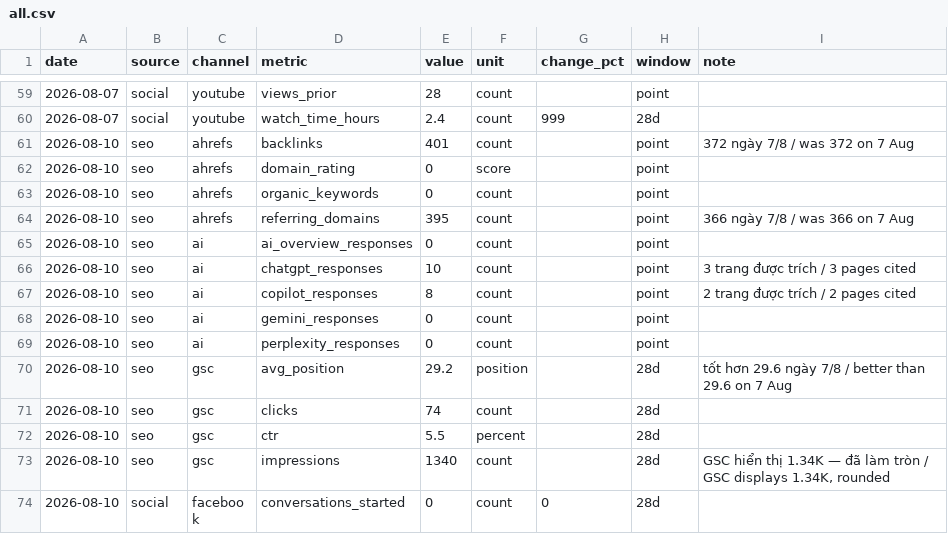
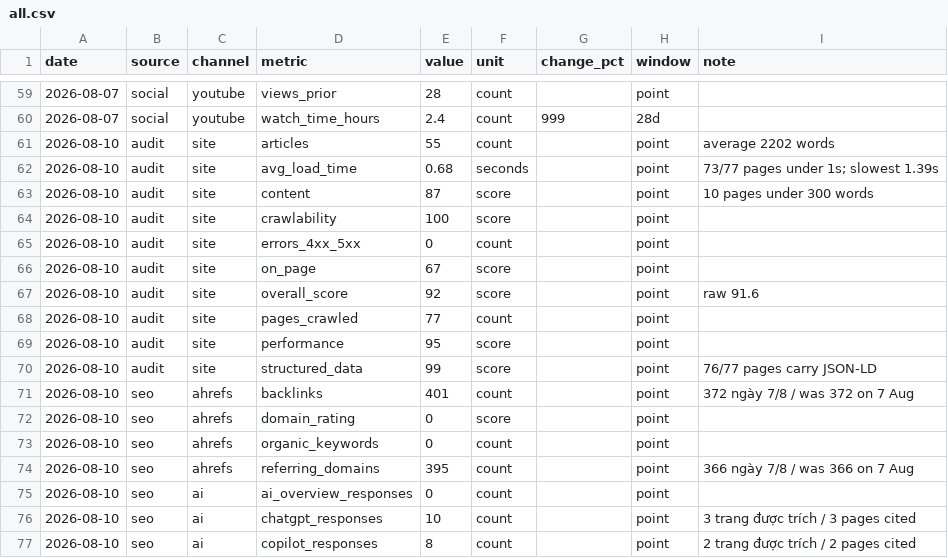
Before and after one commit to tram-fdx/dxl-marketing-dashboard, a CSV file: data/all.csv, drawn as a sheet; only a part is shown, gaps mark what is left out; the shorter side is filled out with more unchanged rows.

```diff
--- a/data/all.csv
+++ b/data/all.csv
@@ -60,2 +60,12 @@ date,source,channel,metric,value,unit,change_pct,window,note
 2026-08-07,social,youtube,watch_time_hours,2.4,count,999,28d,
+2026-08-10,audit,site,articles,55,count,,point,average 2202 words
+2026-08-10,audit,site,avg_load_time,0.68,seconds,,point,73/77 pages under 1s; slowest 1.39s
+2026-08-10,audit,site,content,87,score,,point,10 pages under 300 words
+2026-08-10,audit,site,crawlability,100,score,,point,
+2026-08-10,audit,site,errors_4xx_5xx,0,count,,point,
+2026-08-10,audit,site,on_page,67,score,,point,
+2026-08-10,audit,site,overall_score,92,score,,point,raw 91.6
+2026-08-10,audit,site,pages_crawled,77,count,,point,
+2026-08-10,audit,site,performance,95,score,,point,
+2026-08-10,audit,site,structured_data,99,score,,point,76/77 pages carry JSON-LD
 2026-08-10,seo,ahrefs,backlinks,401,count,,point,372 ngày 7/8 / was 372 on 7 Aug
```
Also changed, not shown: data/audit.csv, 13 other files.
